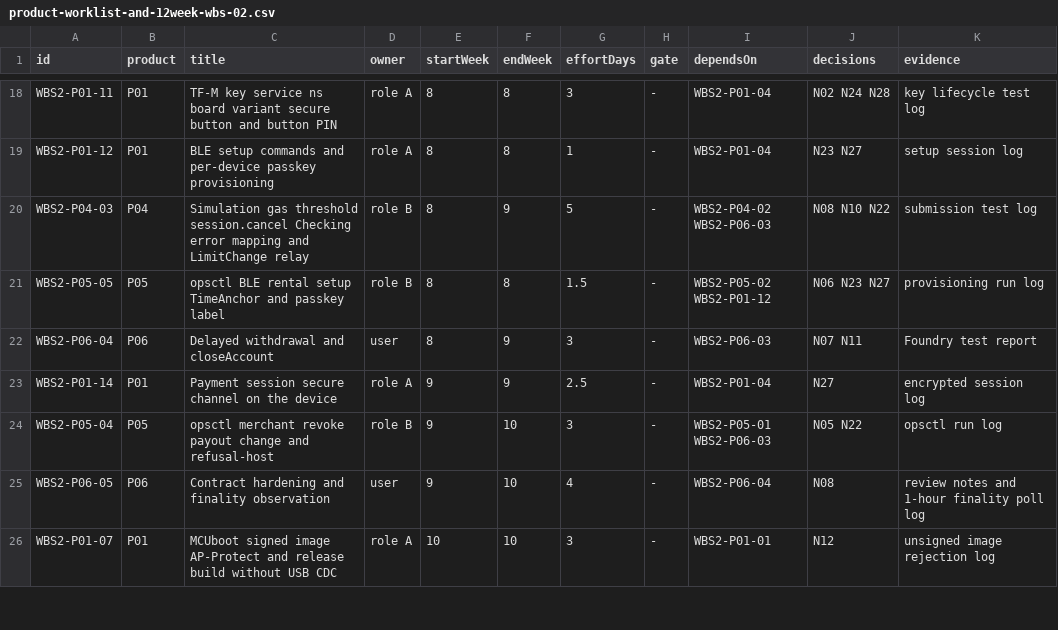
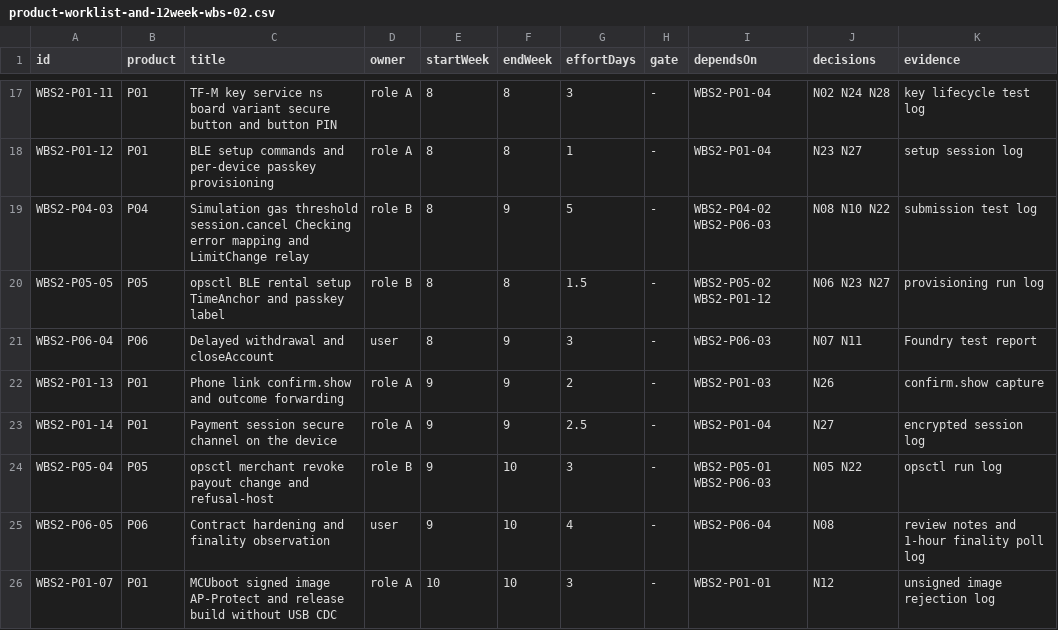
Before and after one commit to 0xmhha/nu-54v-dk-toy, a CSV file: docs/content/planning/product-worklist-and-12week-wbs-02.csv, drawn as a sheet; only a part is shown, gaps mark what is left out; the diff covers the shown part only; the diff names each change by its address in the sheet, - before the commit and + after, or states it on an @@ line.

```diff
--- a/docs/content/planning/product-worklist-and-12week-wbs-02.csv
+++ b/docs/content/planning/product-worklist-and-12week-wbs-02.csv
+row 22: WBS2-P01-13 | P01 | Phone link confirm.show and outcome forwarding | role A | 9 | 9 | 2 | - | WBS2-P01-03 | N26 | confirm.show capture
```
Also changed, not shown: 1 added row, 3 removed rows and 2 edited cells elsewhere in this file, 20 other files.
